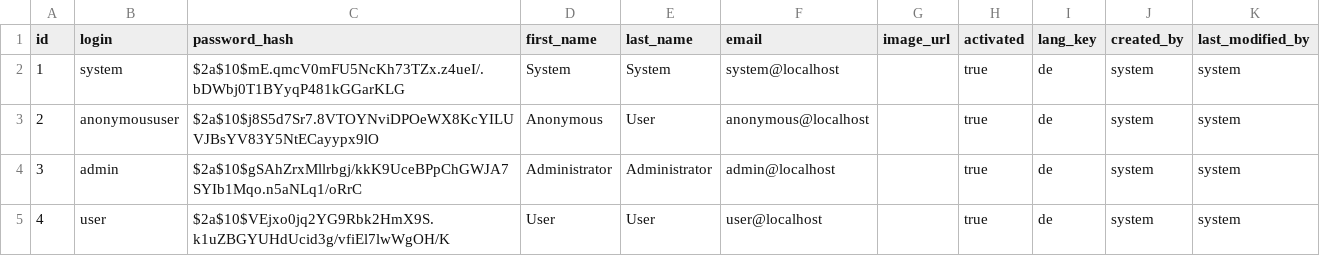
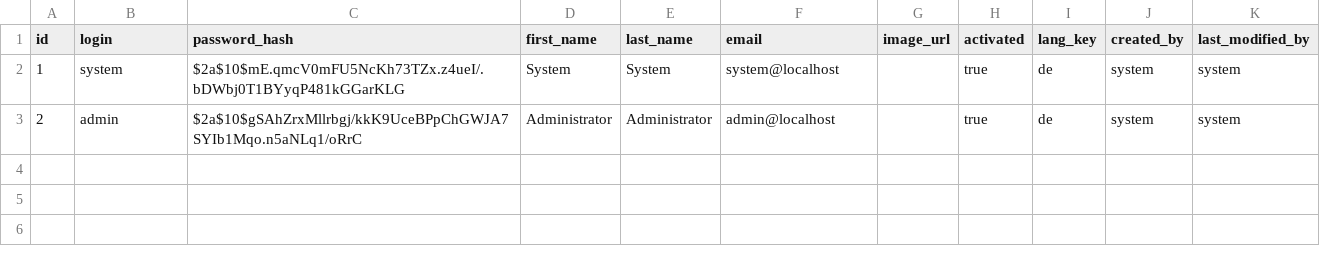
Before and after one commit to eTutor-plus-plus/platform, a CSV file: src/main/resources/config/liquibase/data/user.csv, drawn as a sheet.

Commit message:
User management update
* New authorities added.
* New database entities for representing roles added.

```diff
--- a/src/main/resources/config/liquibase/data/user.csv
+++ b/src/main/resources/config/liquibase/data/user.csv
@@ -2,4 +2,2 @@ id;login;password_hash;first_name;last_name;email;image_url;activated;lang_key;c
 1;system;$2a$10$mE.qmcV0mFU5NcKh73TZx.z4ueI/.bDWbj0T1BYyqP481kGGarKLG;System;System;system@localhost;;true;de;system;system
-2;anonymoususer;$2a$10$j8S5d7Sr7.8VTOYNviDPOeWX8KcYILUVJBsYV83Y5NtECayypx9lO;Anonymous;User;anonymous@localhost;;true;de;system;system
-3;admin;$2a$10$gSAhZrxMllrbgj/kkK9UceBPpChGWJA7SYIb1Mqo.n5aNLq1/oRrC;Administrator;Administrator;admin@localhost;;true;de;system;system
-4;user;$2a$10$VEjxo0jq2YG9Rbk2HmX9S.k1uZBGYUHdUcid3g/vfiEl7lwWgOH/K;User;User;user@localhost;;true;de;system;system
+2;admin;$2a$10$gSAhZrxMllrbgj/kkK9UceBPpChGWJA7SYIb1Mqo.n5aNLq1/oRrC;Administrator;Administrator;admin@localhost;;true;de;system;system
```
Also changed, not shown: 16 other files.
